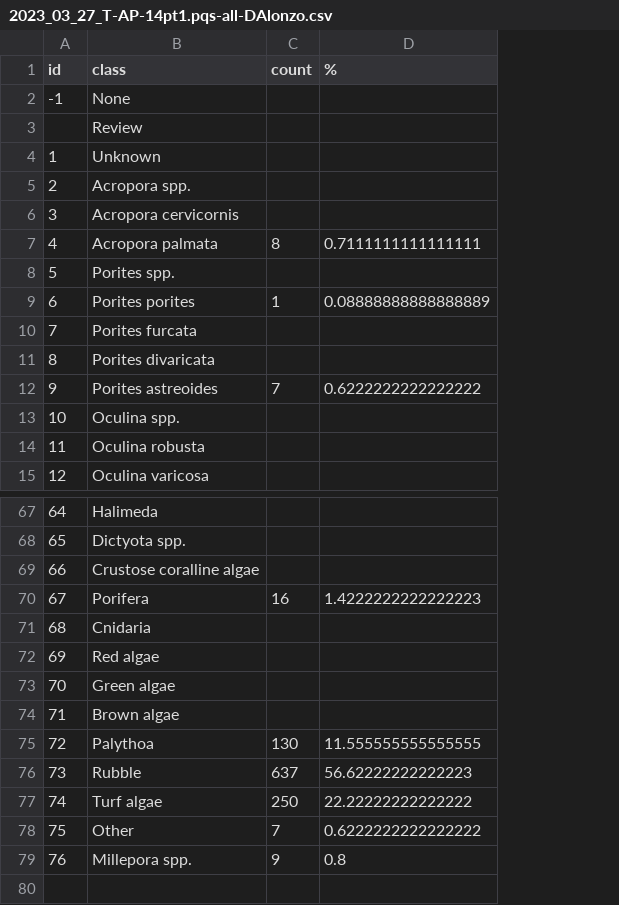
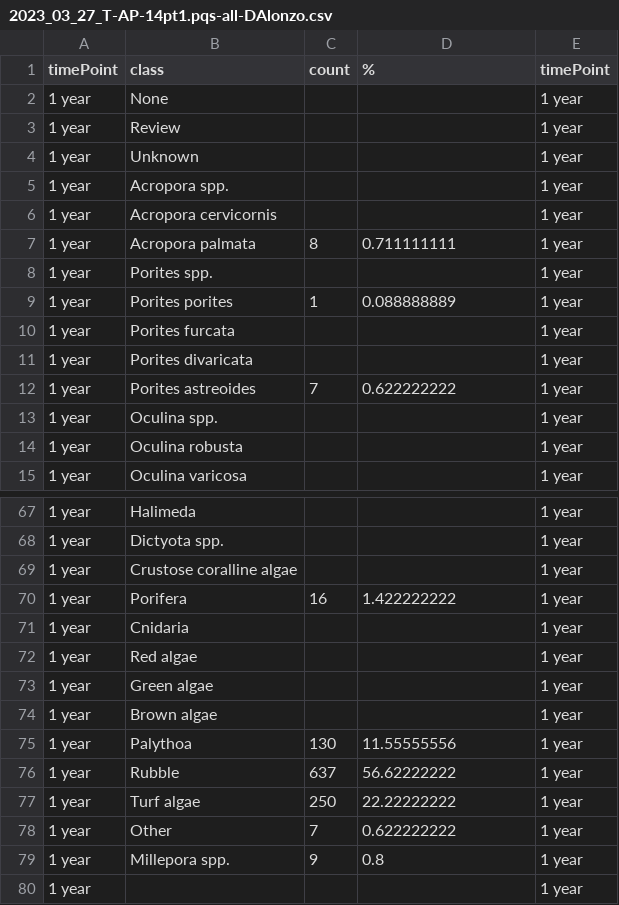
Before and after one commit to icombs2017/nfwfEdrMonitoring, a CSV file: data/vpiData/2023_03_27_T-AP-14pt1.pqs-all-DAlonzo.csv, drawn as a sheet; only a part is shown, gaps mark what is left out; removed rows and columns are numbered as before the commit, all else as after; the diff covers the shown part only; the diff names each change by its address in the sheet, - before the commit and + after, or states it on an @@ line.

Commit message:
updating spreadsheets

```diff
--- a/data/vpiData/2023_03_27_T-AP-14pt1.pqs-all-DAlonzo.csv
+++ b/data/vpiData/2023_03_27_T-AP-14pt1.pqs-all-DAlonzo.csv
-column A (id), rows 2-15: -1 |  | 1 | 2 | 3 | 4 | 5 | 6 | 7 | 8 | 9 | 10 | 11 | 12; rows 67-79: 64 | 65 | 66 | 67 | 68 | 69 | 70 | 71 | 72 | 73 | 74 | 75 | 76
+column A (timePoint), rows 2-15: all 1 year; rows 67-79: all 1 year
+column E (timePoint), rows 2-15: all 1 year; rows 67-79: all 1 year
-D7 (%): 0.7111111111111111
+D7 (%): 0.711111111
-D9 (%): 0.08888888888888889
+D9 (%): 0.088888889
-D12 (%): 0.6222222222222222
+D12 (%): 0.622222222
-D70 (%): 1.4222222222222223
+D70 (%): 1.422222222
-D75 (%): 11.555555555555555
+D75 (%): 11.55555556
-D76 (%): 56.62222222222223
+D76 (%): 56.62222222
-D77 (%): 22.22222222222222
+D77 (%): 22.22222222
-D78 (%): 0.6222222222222222
+D78 (%): 0.622222222
+row 80: 1 year |  |  |  | 1 year
```
Also changed, not shown: 7 edited cells elsewhere in this file, data/vpiData/2021_12_30_T-15.pqs-all-DAlonzo.csv, data/vpiData/2022_03_17_T-AP-13.pqs-all-DAlonzo.csv, 7 other files.
